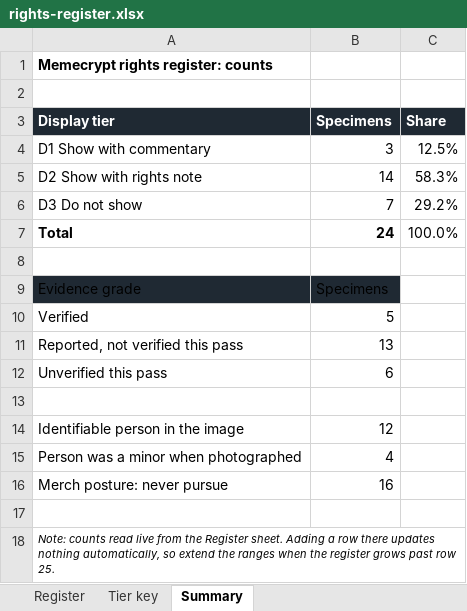
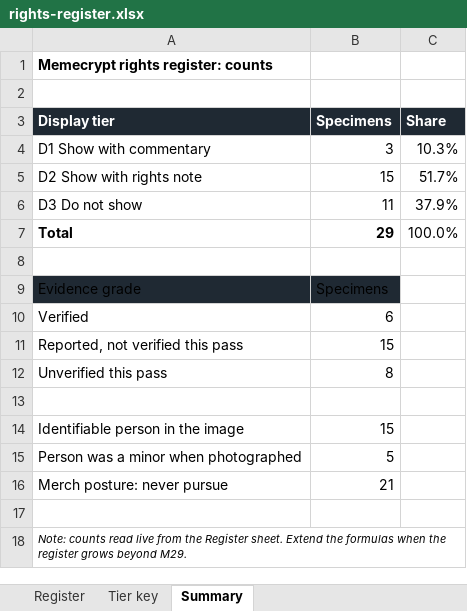
Before and after one commit to deismanwadewallace-lgtm/memecrypt, an Excel workbook: docs/source/rights-register.xlsx, sheet Summary, drawn as a sheet; values as stored, in another font and other column widths than the file's, no borders; the diff names each change by its address in the sheet, - before the commit and + after, or states it on an @@ line.

Commit message:
Resolve rights register and rename museum to Memeography

```diff
--- a/docs/source/rights-register.xlsx (sheet Summary)
+++ b/docs/source/rights-register.xlsx (sheet Summary)
-C4 (Share): 12.5%
+C4 (Share): 10.3%
-B5 (Specimens): 14
+B5 (Specimens): 15
-C5 (Share): 58.3%
+C5 (Share): 51.7%
-B6 (Specimens): 7
+B6 (Specimens): 11
-C6 (Share): 29.2%
+C6 (Share): 37.9%
-B7 (Specimens): 24
+B7 (Specimens): 29
-B10 (Specimens): 5
+B10 (Specimens): 6
-B11 (Specimens): 13
+B11 (Specimens): 15
-B12 (Specimens): 6
+B12 (Specimens): 8
-B14 (Specimens): 12
+B14 (Specimens): 15
-B15 (Specimens): 4
+B15 (Specimens): 5
-B16 (Specimens): 16
+B16 (Specimens): 21
-A18 (Display tier): …Register sheet. Adding a row there updates nothing automatically, so extend the ranges when the register grows past row 25.
+A18 (Display tier): …Register sheet. Extend the formulas when the register grows beyond M29.
```
Also changed, not shown: sheet Register, formulas that keep their value, charts or pictures, 54 other files.
